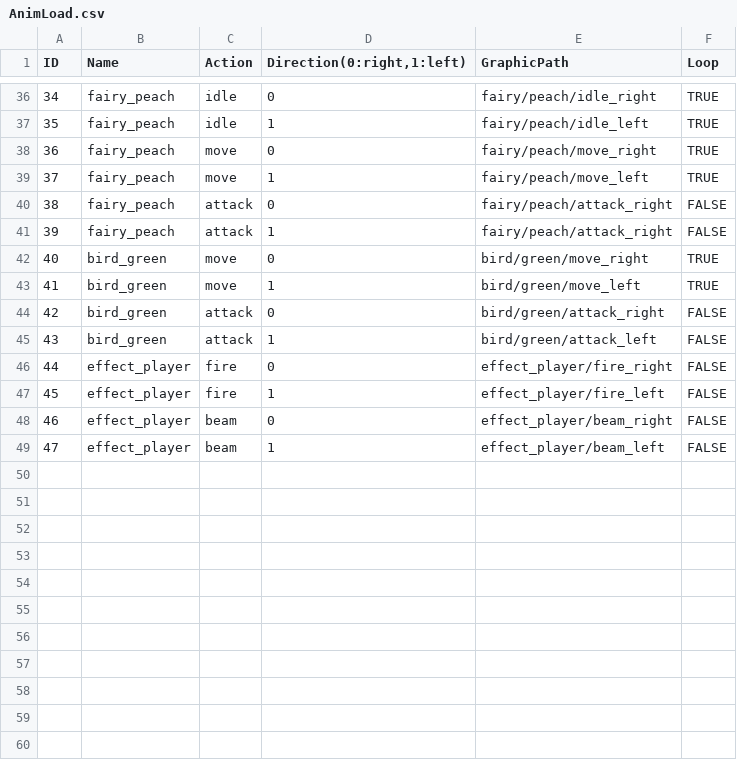
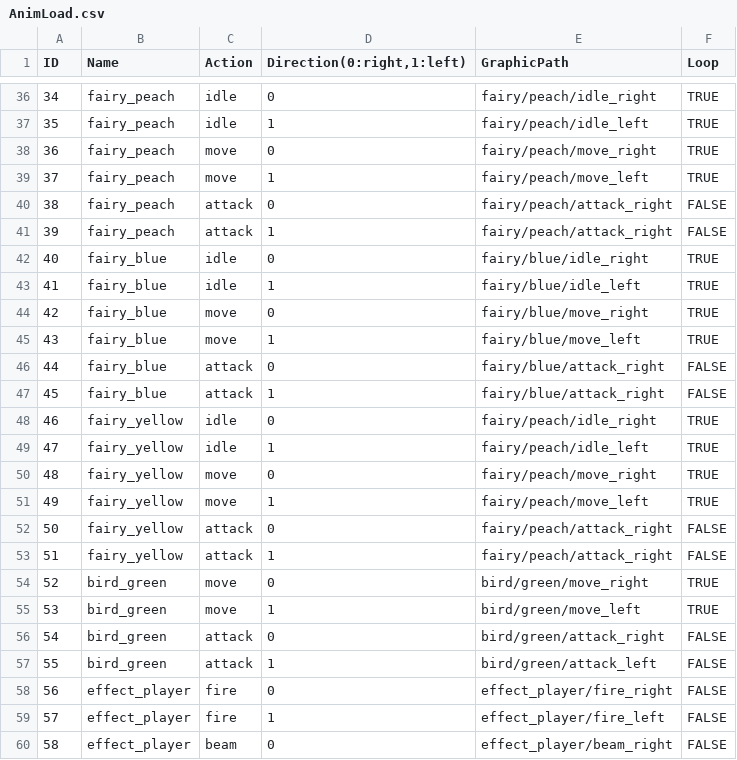
Before and after one commit to WatabeAYumi1018/Palloon, a CSV file: ManagedDxlGame/csv/AnimLoad.csv, drawn as a sheet; only a part is shown, gaps mark what is left out; the shorter side is filled out with more unchanged rows; addresses are those after the commit; the diff names each change by its address in the sheet, - before the commit and + after, or states it on an @@ line.

```diff
--- a/ManagedDxlGame/csv/AnimLoad.csv
+++ b/ManagedDxlGame/csv/AnimLoad.csv
+row 42: 40 | fairy_blue | idle | 0 | fairy/blue/idle_right | TRUE
+row 43: 41 | fairy_blue | idle | 1 | fairy/blue/idle_left | TRUE
+row 44: 42 | fairy_blue | move | 0 | fairy/blue/move_right | TRUE
+row 45: 43 | fairy_blue | move | 1 | fairy/blue/move_left | TRUE
+row 46: 44 | fairy_blue | attack | 0 | fairy/blue/attack_right | FALSE
+row 47: 45 | fairy_blue | attack | 1 | fairy/blue/attack_right | FALSE
+row 48: 46 | fairy_yellow | idle | 0 | fairy/peach/idle_right | TRUE
+row 49: 47 | fairy_yellow | idle | 1 | fairy/peach/idle_left | TRUE
+row 50: 48 | fairy_yellow | move | 0 | fairy/peach/move_right | TRUE
+row 51: 49 | fairy_yellow | move | 1 | fairy/peach/move_left | TRUE
+row 52: 50 | fairy_yellow | attack | 0 | fairy/peach/attack_right | FALSE
+row 53: 51 | fairy_yellow | attack | 1 | fairy/peach/attack_right | FALSE
@@ column A (ID) renumbered from row 54 down @@
```
Also changed, not shown: ManagedDxlGame/csv/stage1-3enemy.csv, 51 other files.
